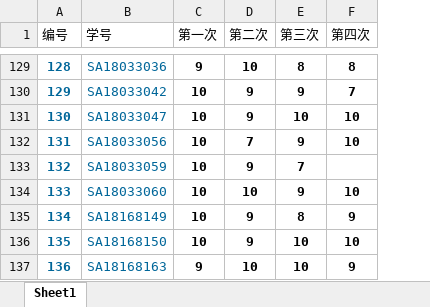
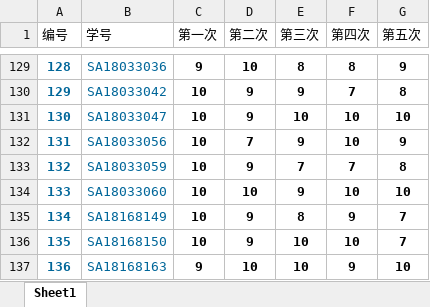
Before and after one commit to ShenghaiRong/suanfasheji2019, an Excel workbook: score/算法作业成绩汇总.xlsx, sheet Sheet1, drawn as a sheet; only a part is shown, gaps mark what is left out; values as stored, in another font and other column widths than the file's, no borders; the diff covers the shown part only; the diff names each change by its address in the sheet, - before the commit and + after, or states it on an @@ line.

```diff
--- a/score/算法作业成绩汇总.xlsx (sheet Sheet1)
+++ b/score/算法作业成绩汇总.xlsx (sheet Sheet1)
+column G (第五次), rows 129-137: 9 | 8 | 10 | 9 | 8 | 10 | 7 | 7 | 10
-F133 (第四次): (empty)
+F133 (第四次): 7
```
Also changed, not shown: 13 edited cells elsewhere in this sheet.
